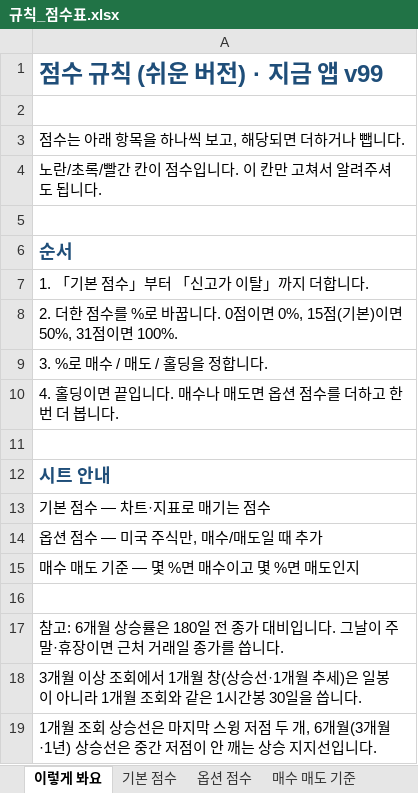
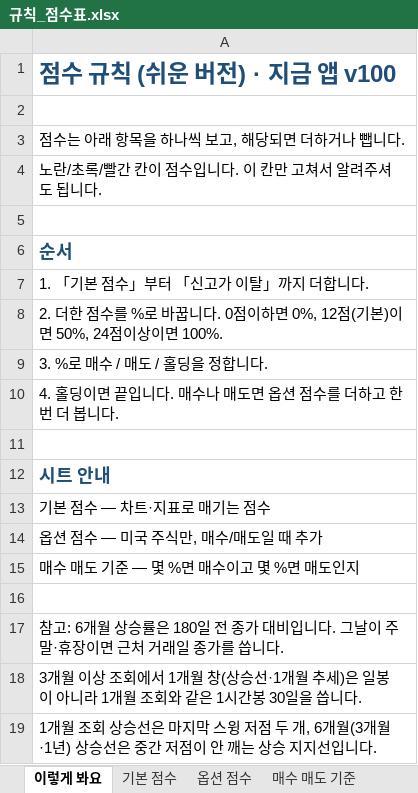
Before and after one commit to placideminent/trade-advisor, an Excel workbook: 규칙_점수표.xlsx, sheet 이렇게 봐요, drawn as a sheet; values as stored, in another font and other column widths than the file's, no borders; the diff names each change by its address in the sheet, - before the commit and + after, or states it on an @@ line.

```diff
--- a/규칙_점수표.xlsx (sheet 이렇게 봐요)
+++ b/규칙_점수표.xlsx (sheet 이렇게 봐요)
-A1: 점수 규칙 (쉬운 버전) · 지금 앱 v99
+A1: 점수 규칙 (쉬운 버전) · 지금 앱 v100
-A8: …. 0점이면 0%, 15점(기본)이면 50%, 31점이면 100%.
+A8: …. 0점이하면 0%, 12점(기본)이면 50%, 24점이상이면 100%.
```
Also changed, not shown: sheet 기본 점수, sheet 매수 매도 기준, 2 other files.
